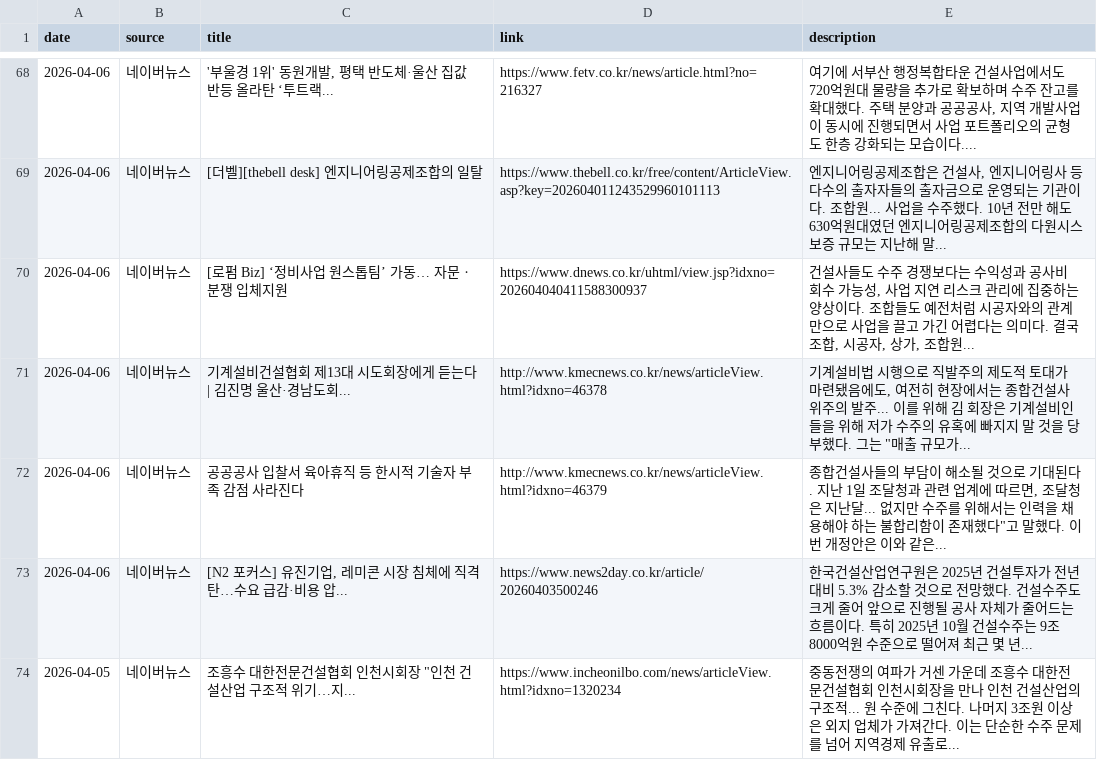
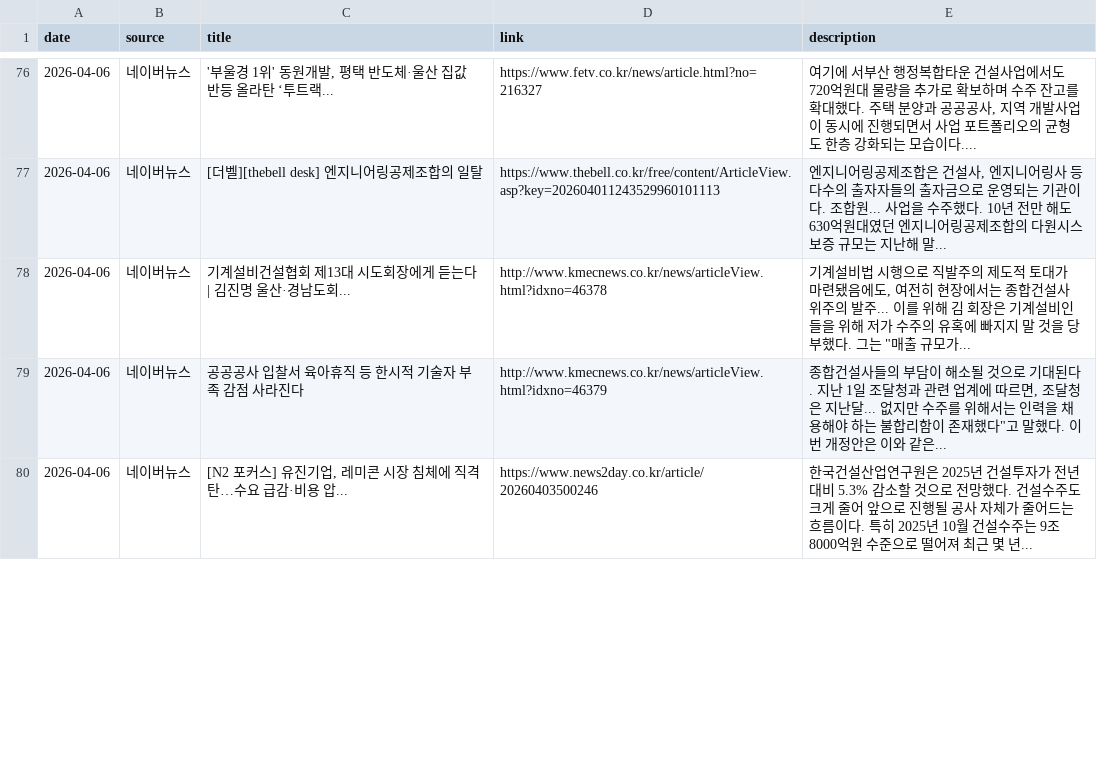
Before and after one commit to hdec-daily-news/hdec-daily-news.github.io, a CSV file: 현대건설_뉴스_종합.csv, drawn as a sheet; only a part is shown, gaps mark what is left out; the diff covers the shown part only.

```diff
--- a/현대건설_뉴스_종합.csv
+++ b/현대건설_뉴스_종합.csv
@@ -69,3 +77,2 @@
 2026-04-06,네이버뉴스,[더벨][thebell desk] 엔지니어링공제조합의 일탈,https://www.thebell.co.kr/free/content/ArticleView.asp?key=202604011243529960101113,"엔지니어링공제조합은 건설사, 엔지니어링사 등 다수의 출자자들의 출자금으로 운영되는 기관이다. 조합원... 사업을 수주했다. 10년 전만 해도 630억원대였던 엔지니어링공제조합의 다원시스 보증 규모는 지난해 말... "
-2026-04-06,네이버뉴스,[로펌 Biz] ‘정비사업 원스톱팀’ 가동… 자문ㆍ분쟁 입체지원,https://www.dnews.co.kr/uhtml/view.jsp?idxno=202604040411588300937,"건설사들도 수주 경쟁보다는 수익성과 공사비 회수 가능성, 사업 지연 리스크 관리에 집중하는 양상이다. 조합들도 예전처럼 시공자와의 관계만으로 사업을 끌고 가긴 어렵다는 의미다. 결국 조합, 시공자, 상가, 조합원... "
 2026-04-06,네이버뉴스,기계설비건설협회 제13대 시도회장에게 듣는다 | 김진명 울산·경남도회...,http://www.kmecnews.co.kr/news/articleView.html?idxno=46378,"기계설비법 시행으로 직발주의 제도적 토대가 마련됐음에도, 여전히 현장에서는 종합건설사 위주의 발주... 이를 위해 김 회장은 기계설비인들을 위해 저가 수주의 유혹에 빠지지 말 것을 당부했다. 그는 ""매출 규모가... "
@@ -73,2 +80 @@
 2026-04-06,네이버뉴스,"[N2 포커스] 유진기업, 레미콘 시장 침체에 직격탄…수요 급감·비용 압...",https://www.news2day.co.kr/article/20260403500246,한국건설산업연구원은 2025년 건설투자가 전년 대비 5.3% 감소할 것으로 전망했다. 건설수주도 크게 줄어 앞으로 진행될 공사 자체가 줄어드는 흐름이다. 특히 2025년 10월 건설수주는 9조8000억원 수준으로 떨어져 최근 몇 년...
-2026-04-05,네이버뉴스,"조흥수 대한전문건설협회 인천시회장 ""인천 건설산업 구조적 위기…지...",https://www.incheonilbo.com/news/articleView.html?idxno=1320234,중동전쟁의 여파가 거센 가운데 조흥수 대한전문건설협회 인천시회장을 만나 인천 건설산업의 구조적... 원 수준에 그친다. 나머지 3조원 이상은 외지 업체가 가져간다. 이는 단순한 수주 문제를 넘어 지역경제 유출로...
```
Also changed, not shown: 21 added rows, 7 removed rows, 9 moved rows and 3 edited cells elsewhere in this file, 3 other files.
